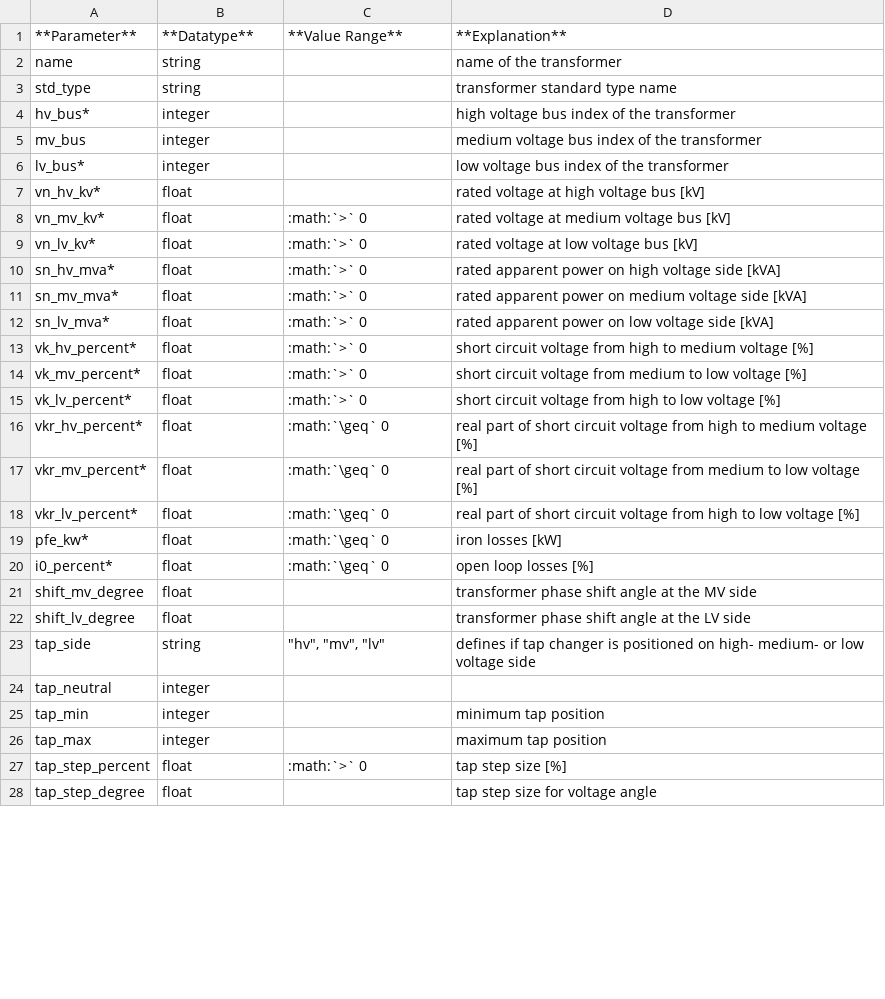
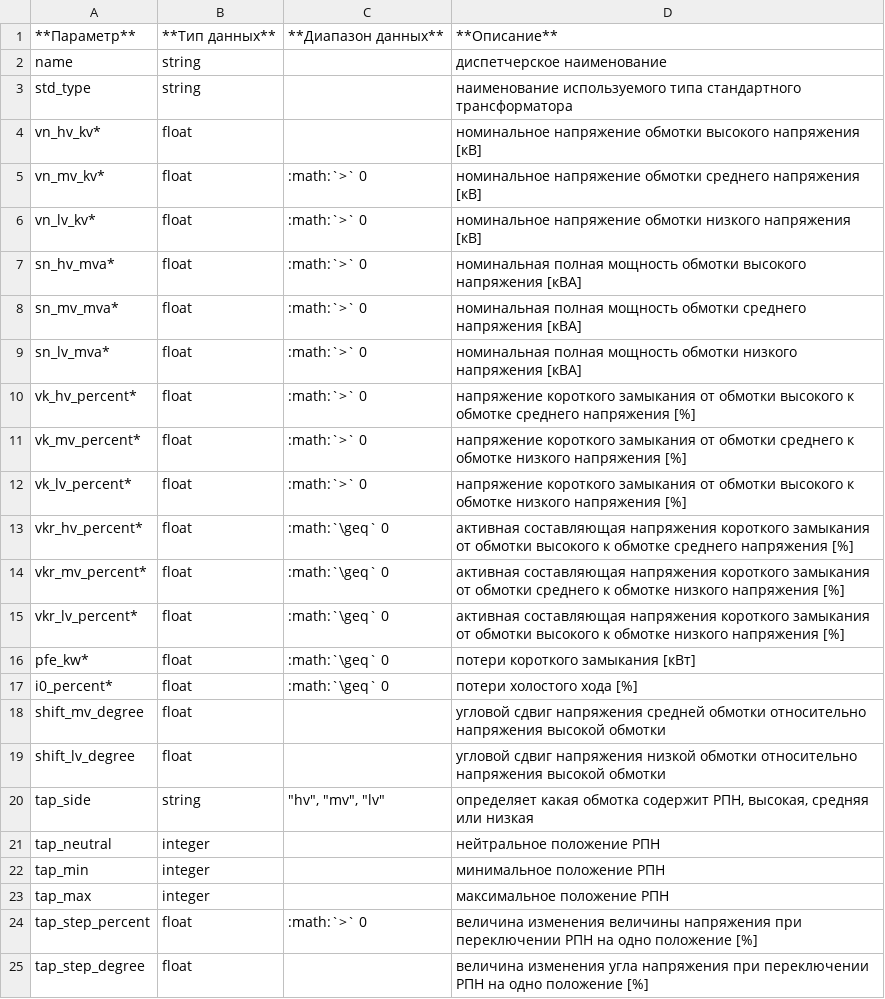
Before and after one commit to vicjan89/doctkz, a CSV file: docs/source/elements/trafo3w_par.csv, drawn as a sheet; only a part is shown; the diff covers the shown part only.

Commit message:
Перевёл все таблицы параметров элементов

```diff
--- a/docs/source/elements/trafo3w_par.csv
+++ b/docs/source/elements/trafo3w_par.csv
@@ -1,28 +1,25 @@
-**Parameter**;**Datatype**;**Value Range**;**Explanation**
-name;string;;name of the transformer
-std_type;string;;transformer standard type name
-hv_bus*;integer;;high voltage bus index of the transformer
-mv_bus;integer;;medium voltage bus index of the transformer
-lv_bus*;integer;;low voltage bus index of the transformer
-vn_hv_kv*;float;;rated voltage at high voltage bus [kV]
-vn_mv_kv*;float;:math:`>` 0;rated voltage at medium voltage bus [kV]
-vn_lv_kv*;float;:math:`>` 0;rated voltage at low voltage bus [kV]
-sn_hv_mva*;float;:math:`>` 0;rated apparent power on high voltage side [kVA]
-sn_mv_mva*;float;:math:`>` 0;rated apparent power on medium voltage side [kVA]
-sn_lv_mva*;float;:math:`>` 0;rated apparent power on low voltage side [kVA]
-vk_hv_percent*;float;:math:`>` 0;short circuit voltage from high to medium voltage [%]
-vk_mv_percent*;float;:math:`>` 0;short circuit voltage from medium to low voltage [%]
-vk_lv_percent*;float;:math:`>` 0;short circuit voltage from high to low voltage [%]
-vkr_hv_percent*;float;:math:`\geq`  0;real part of short circuit voltage from high to medium voltage [%]
-vkr_mv_percent*;float;:math:`\geq`  0;real part of short circuit voltage from medium to low voltage [%]
-vkr_lv_percent*;float;:math:`\geq`  0;real part of short circuit voltage from high to low voltage [%]
-pfe_kw*;float;:math:`\geq` 0;iron losses [kW]
-i0_percent*;float;:math:`\geq` 0;open loop losses [%]
-shift_mv_degree;float;;transformer phase shift angle at the MV side
-shift_lv_degree;float;;transformer phase shift angle at the LV side
-tap_side;string;"""hv"", ""mv"", ""lv""";defines if tap changer is positioned on high- medium- or low voltage side
-tap_neutral;integer;;
-tap_min;integer;;minimum tap position
-tap_max;integer;;maximum tap position
-tap_step_percent;float;:math:`>` 0;tap step size [%]
-tap_step_degree;float;;tap step size for voltage angle
+**Параметр**;**Тип данных**;**Диапазон данных**;**Описание**
+name;string;;диспетчерское наименование
+std_type;string;;наименование используемого типа стандартного трансформатора
+vn_hv_kv*;float;;номинальное напряжение обмотки высокого напряжения [кВ]
+vn_mv_kv*;float;:math:`>` 0;номинальное напряжение обмотки среднего напряжения [кВ]
+vn_lv_kv*;float;:math:`>` 0;номинальное напряжение обмотки низкого напряжения [кВ]
+sn_hv_mva*;float;:math:`>` 0;номинальная полная мощность обмотки высокого напряжения [кВА]
+sn_mv_mva*;float;:math:`>` 0;номинальная полная мощность обмотки среднего напряжения [кВА]
+sn_lv_mva*;float;:math:`>` 0;номинальная полная мощность обмотки низкого напряжения [кВА]
+vk_hv_percent*;float;:math:`>` 0;напряжение короткого замыкания от обмотки высокого к обмотке среднего напряжения [%]
+vk_mv_percent*;float;:math:`>` 0;напряжение короткого замыкания от обмотки среднего к обмотке низкого напряжения [%]
+vk_lv_percent*;float;:math:`>` 0;напряжение короткого замыкания от обмотки высокого к обмотке низкого напряжения [%]
+vkr_hv_percent*;float;:math:`\geq`  0;активная составляющая напряжения короткого замыкания от обмотки высокого к обмотке среднего напряжения [%]
+vkr_mv_percent*;float;:math:`\geq`  0;активная составляющая напряжения короткого замыкания от обмотки среднего к обмотке низкого напряжения [%]
+vkr_lv_percent*;float;:math:`\geq`  0;активная составляющая напряжения короткого замыкания от обмотки высокого к обмотке низкого напряжения [%]
+pfe_kw*;float;:math:`\geq` 0;потери короткого замыкания [кВт]
+i0_percent*;float;:math:`\geq` 0;потери холостого хода [%]
+shift_mv_degree;float;;угловой сдвиг напряжения средней обмотки относительно напряжения высокой обмотки
+shift_lv_degree;float;;угловой сдвиг напряжения низкой обмотки относительно напряжения высокой обмотки
+tap_side;string;"""hv"", ""mv"", ""lv""";определяет какая обмотка содержит РПН, высокая, средняя или низкая
+tap_neutral;integer;;нейтральное положение РПН
+tap_min;integer;;минимальное положение РПН
+tap_max;integer;;максимальное положение РПН
+tap_step_percent;float;:math:`>` 0;величина изменения величины напряжения при переключении РПН на одно положение [%]
+tap_step_degree;float;;величина изменения угла напряжения при переключении РПН на одно положение [%]
```
Also changed, not shown: 3 edited cells elsewhere in this file, docs/source/elements/impedance_par.csv, docs/source/elements/sgen_par.csv, 8 other files.
